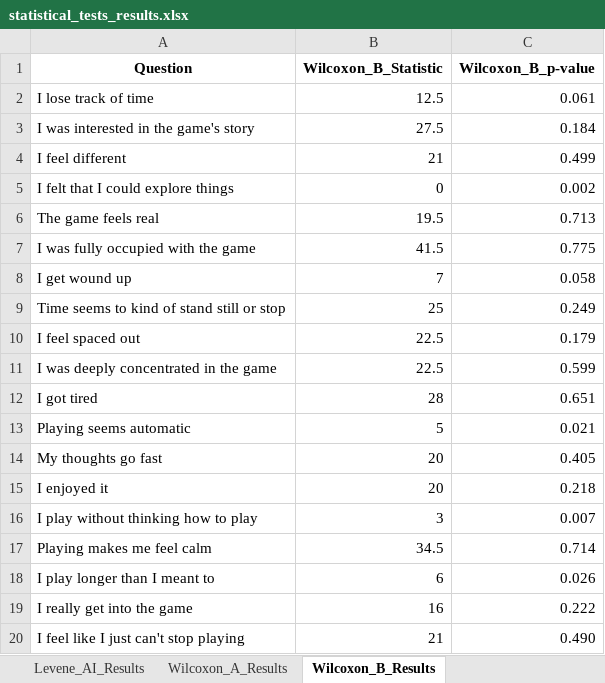
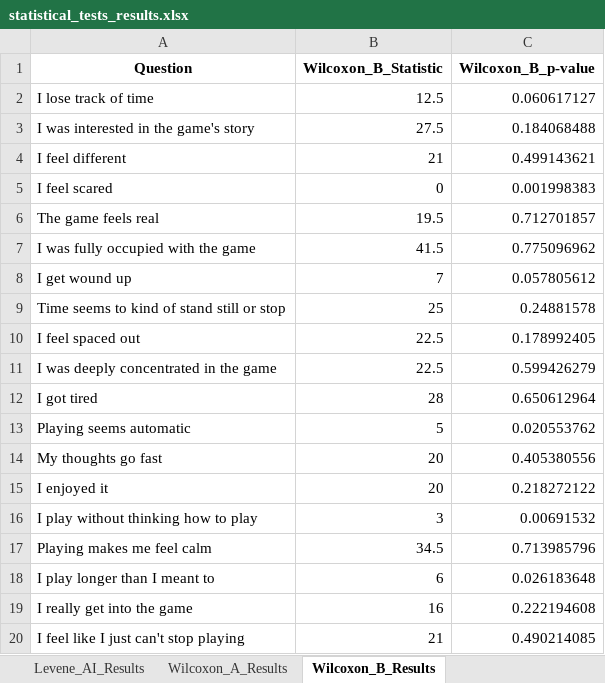
Before and after one commit to KyattPL/masters-backup, an Excel workbook: wyniki/statistical_tests_results.xlsx, sheet Wilcoxon_B_Results, drawn as a sheet; values as stored, in another font and other column widths than the file's, no borders; removed rows and columns are numbered as before the commit, all else as after; the diff names each change by its address in the sheet, - before the commit and + after, or states it on an @@ line.

```diff
--- a/wyniki/statistical_tests_results.xlsx (sheet Wilcoxon_B_Results)
+++ b/wyniki/statistical_tests_results.xlsx (sheet Wilcoxon_B_Results)
-C2 (Wilcoxon_B_p-value): 0.061
+C2 (Wilcoxon_B_p-value): 0.060617127
-C3 (Wilcoxon_B_p-value): 0.184
+C3 (Wilcoxon_B_p-value): 0.184068488
-C4 (Wilcoxon_B_p-value): 0.499
+C4 (Wilcoxon_B_p-value): 0.499143621
-row 5: I felt that I could explore things | 0 | 0.002
+row 5: I feel scared | 0 | 0.001998383
-C6 (Wilcoxon_B_p-value): 0.713
+C6 (Wilcoxon_B_p-value): 0.712701857
-C7 (Wilcoxon_B_p-value): 0.775
+C7 (Wilcoxon_B_p-value): 0.775096962
-C8 (Wilcoxon_B_p-value): 0.058
+C8 (Wilcoxon_B_p-value): 0.057805612
-C9 (Wilcoxon_B_p-value): 0.249
+C9 (Wilcoxon_B_p-value): 0.24881578
-C10 (Wilcoxon_B_p-value): 0.179
+C10 (Wilcoxon_B_p-value): 0.178992405
-C11 (Wilcoxon_B_p-value): 0.599
+C11 (Wilcoxon_B_p-value): 0.599426279
-C12 (Wilcoxon_B_p-value): 0.651
+C12 (Wilcoxon_B_p-value): 0.650612964
-C13 (Wilcoxon_B_p-value): 0.021
+C13 (Wilcoxon_B_p-value): 0.020553762
-C14 (Wilcoxon_B_p-value): 0.405
+C14 (Wilcoxon_B_p-value): 0.405380556
-C15 (Wilcoxon_B_p-value): 0.218
+C15 (Wilcoxon_B_p-value): 0.218272122
-C16 (Wilcoxon_B_p-value): 0.007
+C16 (Wilcoxon_B_p-value): 0.00691532
-C17 (Wilcoxon_B_p-value): 0.714
+C17 (Wilcoxon_B_p-value): 0.713985796
-C18 (Wilcoxon_B_p-value): 0.026
+C18 (Wilcoxon_B_p-value): 0.026183648
-C19 (Wilcoxon_B_p-value): 0.222
+C19 (Wilcoxon_B_p-value): 0.222194608
-C20 (Wilcoxon_B_p-value): 0.490
+C20 (Wilcoxon_B_p-value): 0.490214085
```
Also changed, not shown: sheet Normality_Results, sheet Levene_AI_Results, sheet Levene_Non_AI_Results, sheet Wilcoxon_A_Results, sheet Mann_Whitney_AI_Results, sheet Mann_Whitney_Non_AI_Results, wyniki/AI_statistics.xlsx, wyniki/NONAI_statistics.xlsx, 14 other files.
